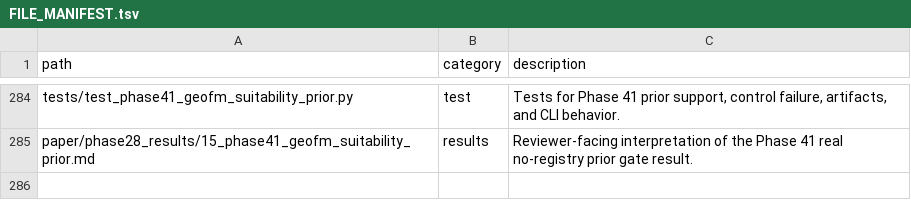
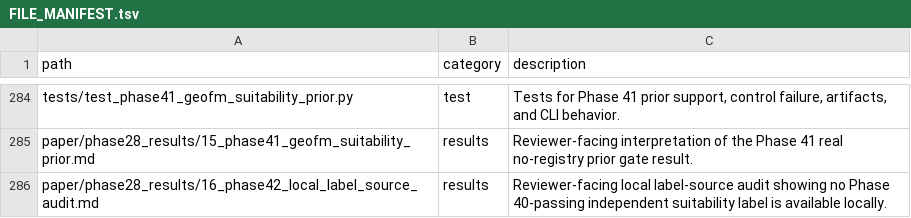
Before and after one commit to zhouning/paper11-geofm-farmland-suitability-rl, a TSV file: reproducibility/FILE_MANIFEST.tsv, drawn as a sheet; only a part is shown, gaps mark what is left out; the diff names each change by its address in the sheet, - before the commit and + after, or states it on an @@ line.

Commit message:
docs: record Phase 42 local label source audit

```diff
--- a/reproducibility/FILE_MANIFEST.tsv
+++ b/reproducibility/FILE_MANIFEST.tsv
+row 286: paper/phase28_results/16_phase42_local_label_source_audit.md | results | Reviewer-facing local label-source audit showing no Phase 40-passing independent suitability label is available locally.
```
Also changed, not shown: 4 other files.
